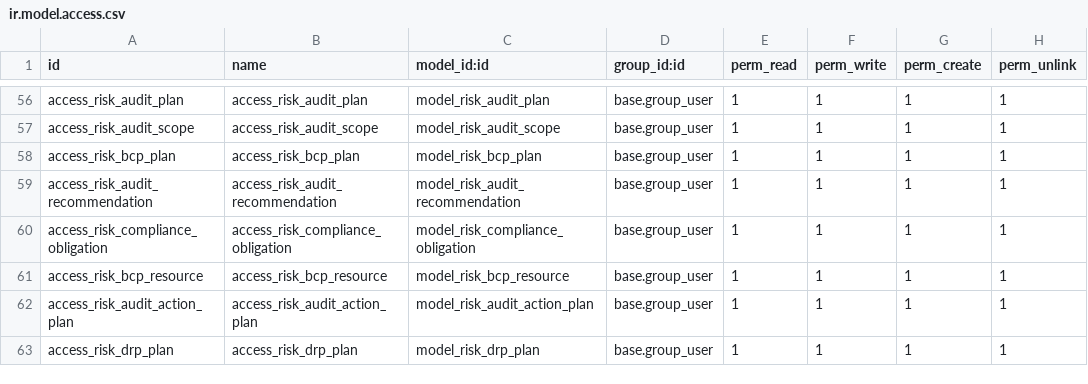
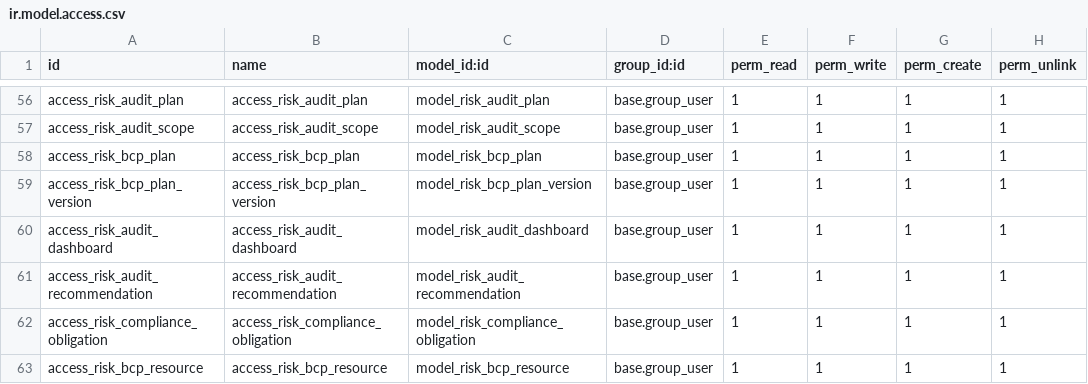
Before and after one commit to esecurex-ci/grc, a CSV file: risk_management/security/ir.model.access.csv, drawn as a sheet; only a part is shown, gaps mark what is left out; the shorter side is filled out with more unchanged rows; the diff names each change by its address in the sheet, - before the commit and + after, or states it on an @@ line.

Commit message:
implémentation audit & pca

```diff
--- a/risk_management/security/ir.model.access.csv
+++ b/risk_management/security/ir.model.access.csv
+row 59: access_risk_bcp_plan_version | access_risk_bcp_plan_version | model_risk_bcp_plan_version | base.group_user | 1 | 1 | 1 | 1
+row 60: access_risk_audit_dashboard | access_risk_audit_dashboard | model_risk_audit_dashboard | base.group_user | 1 | 1 | 1 | 1
```
Also changed, not shown: 39 other files.
